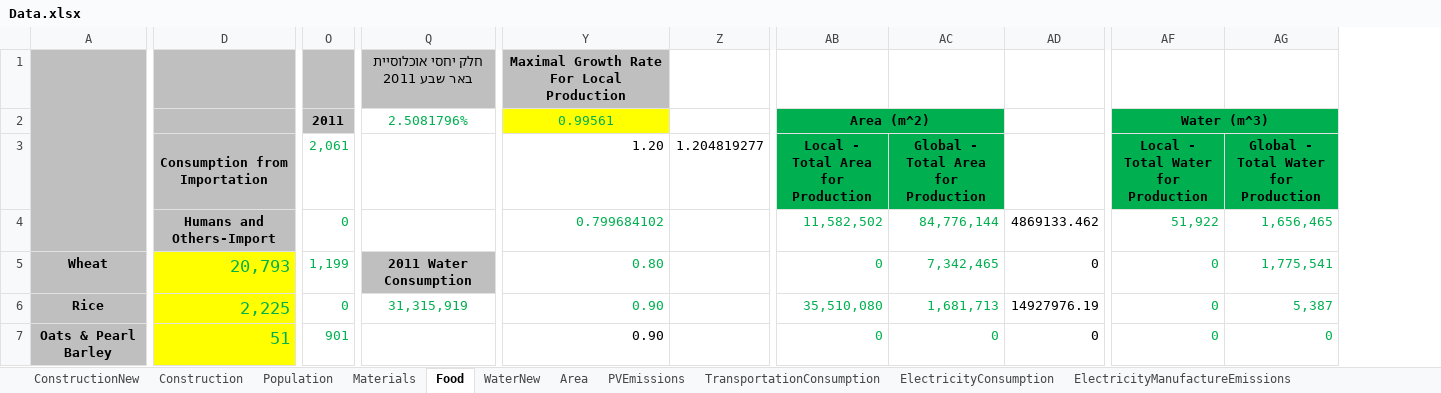
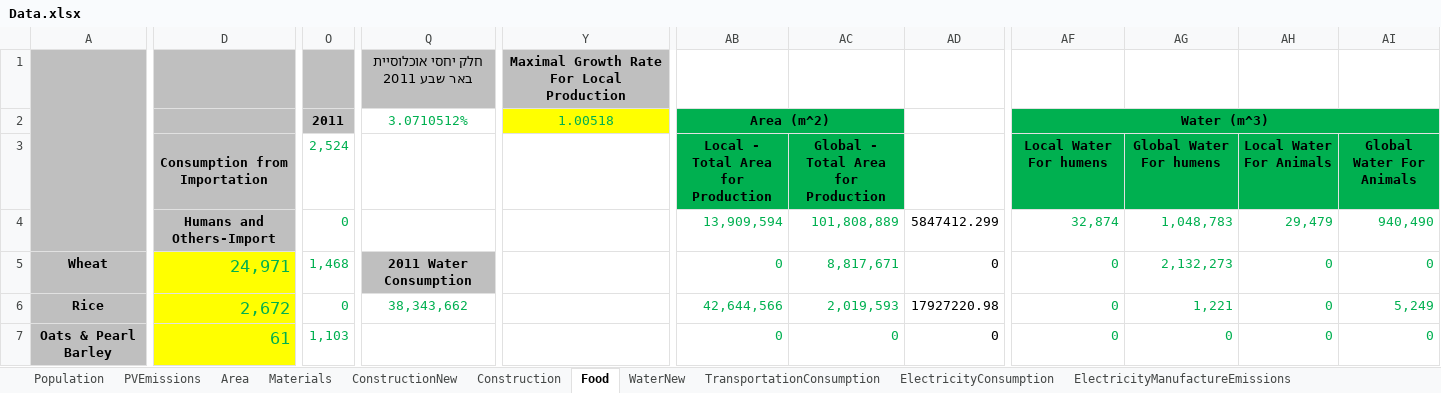
Before and after one commit to LidorTzur/NewVersionCities_Partial, an Excel workbook: Data/Data.xlsx, sheet Food, drawn as a sheet; only a part is shown, gaps mark what is left out; values as stored, in another font and other column widths than the file's, no borders; charts and pictures not drawn; removed rows and columns are numbered as before the commit, all else as after; the diff covers the shown part only; the diff names each change by its address in the sheet, - before the commit and + after, or states it on an @@ line.

```diff
--- a/Data/Data.xlsx (sheet Food)
+++ b/Data/Data.xlsx (sheet Food)
@@ sheet tab order changed: Population | PVEmissions | Area | Materials | ConstructionNew | Construction | Food | WaterNew | TransportationConsumption | ElectricityConsumption | ElectricityManufactureEmissions @@
-column O (2,061), row 2: 2011; rows 4-7: 0 | 1,199 | 0 | 901
+column O (2,524), row 2: 2011; rows 4-7: 0 | 1,468 | 0 | 1,103
-column Z (1.204819277), empty
+column AH (Local Water For Animals), rows 4-7: 29,479 | 0 | 0 | 0
+column AI (Global Water For Animals), rows 4-7: 940,490 | 0 | 5,249 | 0
-Q2: 2.5081796%
+Q2: 3.0710512%
-Y2: 0.99561
+Y2: 1.00518
-Y3: 1.20
+Y3: (empty)
-AF3: Local - Total Water for Production
+AF3: Local Water For humens
-AG3: Global - Total Water for Production
+AG3: Global Water For humens
-Y4: 0.799684102
+Y4: (empty)
-AB4: 11,582,502
+AB4: 13,909,594
-AC4: 84,776,144
+AC4: 101,808,889
-AD4: 4869133.462
+AD4: 5847412.299
-AF4 (Local Water For humens): 51,922
+AF4 (Local Water For humens): 32,874
-AG4 (Global Water For humens): 1,656,465
+AG4 (Global Water For humens): 1,048,783
-D5 (Consumption from Importation): 20,793
+D5 (Consumption from Importation): 24,971
-Y5: 0.80
+Y5: (empty)
-AC5: 7,342,465
+AC5: 8,817,671
-AG5 (Global Water For humens): 1,775,541
+AG5 (Global Water For humens): 2,132,273
-D6 (Consumption from Importation): 2,225
+D6 (Consumption from Importation): 2,672
-Q6: 31,315,919
+Q6: 38,343,662
-Y6:Y7: 0.90
+Y6:Y7: (empty)
-AB6: 35,510,080
+AB6: 42,644,566
-AC6: 1,681,713
+AC6: 2,019,593
-AD6: 14927976.19
+AD6: 17927220.98
-AG6 (Global Water For humens): 5,387
+AG6 (Global Water For humens): 1,221
-D7 (Consumption from Importation): 51
+D7 (Consumption from Importation): 61
```
Also changed, not shown: 1 added row, 1 removed row, 1 added column and 334 edited cells elsewhere in this sheet, sheet Materials, sheet TransportationConsumption, sheet Population, sheet Construction, sheet ElectricityManufactureEmissions, sheet ConstructionNew, 2 more sheets, formulas that keep their value, charts or pictures, Data/The Three Scenarios.xlsx, 18 other files.
